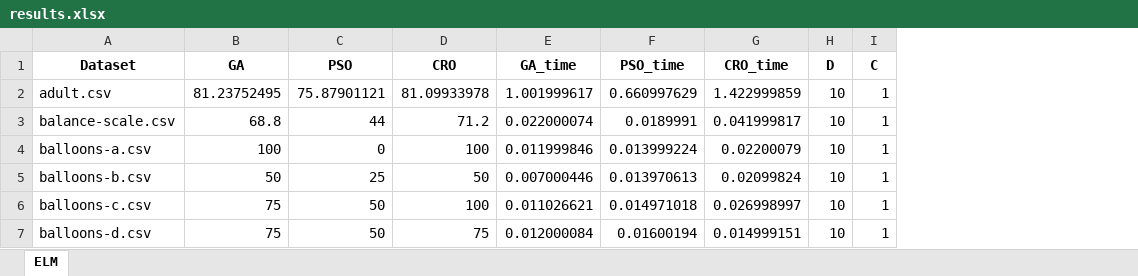
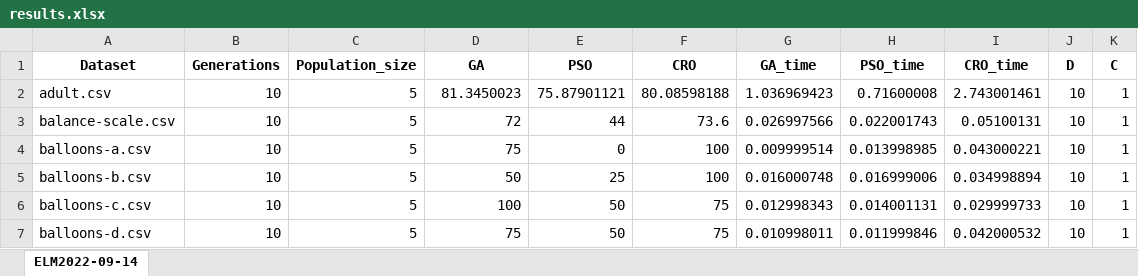
Before and after one commit to dvPineda/Bioinspired-Algorithms-ELM-Training, an Excel workbook: results.xlsx, sheet ELM2022-09-14, drawn as a sheet; only a part is shown; values as stored, in another font and other column widths than the file's, no borders; addresses are those after the commit; the diff covers the shown part only; the diff names each change by its address in the sheet, - before the commit and + after, or states it on an @@ line.

Commit message:
added date to excel sheet

```diff
--- a/results.xlsx (sheet ELM2022-09-14)
+++ b/results.xlsx (sheet ELM2022-09-14)
-sheet tab: ELM
+sheet tab: ELM2022-09-14
+column B (Generations), rows 2-7: all 10
+column C (Population_size), rows 2-7: all 5
-D2 (GA): 81.23752495
+D2 (GA): 81.3450023
-F2 (CRO): 81.09933978
+F2 (CRO): 80.08598188
-G2 (GA_time): 1.001999617
+G2 (GA_time): 1.036969423
-H2 (PSO_time): 0.660997629
+H2 (PSO_time): 0.71600008
-I2 (CRO_time): 1.422999859
+I2 (CRO_time): 2.743001461
-D3 (GA): 68.8
+D3 (GA): 72
-F3 (CRO): 71.2
+F3 (CRO): 73.6
-G3 (GA_time): 0.022000074
+G3 (GA_time): 0.026997566
-H3 (PSO_time): 0.0189991
+H3 (PSO_time): 0.022001743
-I3 (CRO_time): 0.041999817
+I3 (CRO_time): 0.05100131
-D4 (GA): 100
+D4 (GA): 75
-G4 (GA_time): 0.011999846
+G4 (GA_time): 0.009999514
-H4 (PSO_time): 0.013999224
+H4 (PSO_time): 0.013998985
-I4 (CRO_time): 0.02200079
+I4 (CRO_time): 0.043000221
-F5 (CRO): 50
+F5 (CRO): 100
-G5 (GA_time): 0.007000446
+G5 (GA_time): 0.016000748
-H5 (PSO_time): 0.013970613
+H5 (PSO_time): 0.016999006
-I5 (CRO_time): 0.02099824
+I5 (CRO_time): 0.034998894
-D6 (GA): 75
+D6 (GA): 100
-F6 (CRO): 100
+F6 (CRO): 75
-G6 (GA_time): 0.011026621
+G6 (GA_time): 0.012998343
-H6 (PSO_time): 0.014971018
+H6 (PSO_time): 0.014001131
-I6 (CRO_time): 0.026998997
+I6 (CRO_time): 0.029999733
-G7 (GA_time): 0.012000084
+G7 (GA_time): 0.010998011
-H7 (PSO_time): 0.01600194
+H7 (PSO_time): 0.011999846
-I7 (CRO_time): 0.014999151
+I7 (CRO_time): 0.042000532
```
Also changed, not shown: 298 edited cells elsewhere in this sheet, 2 other files.
